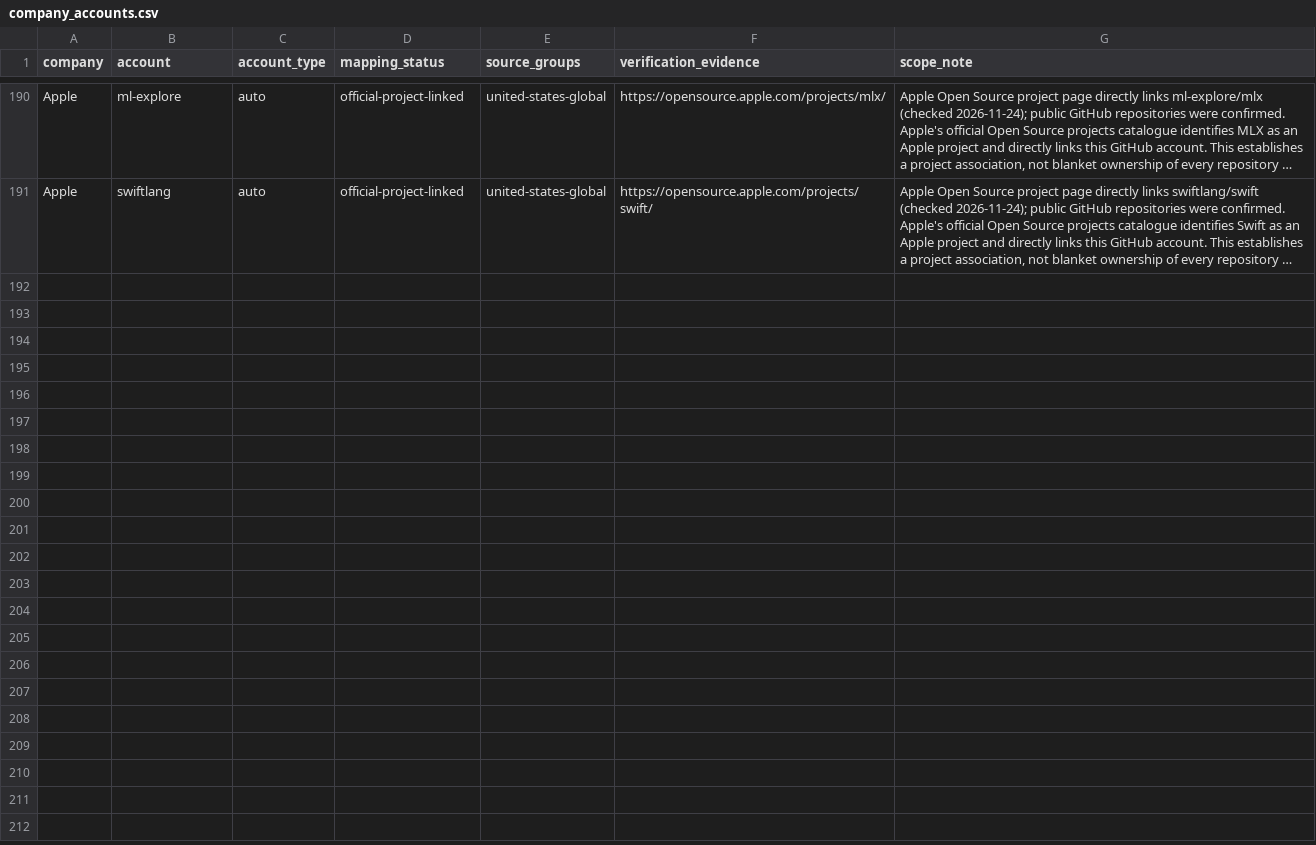
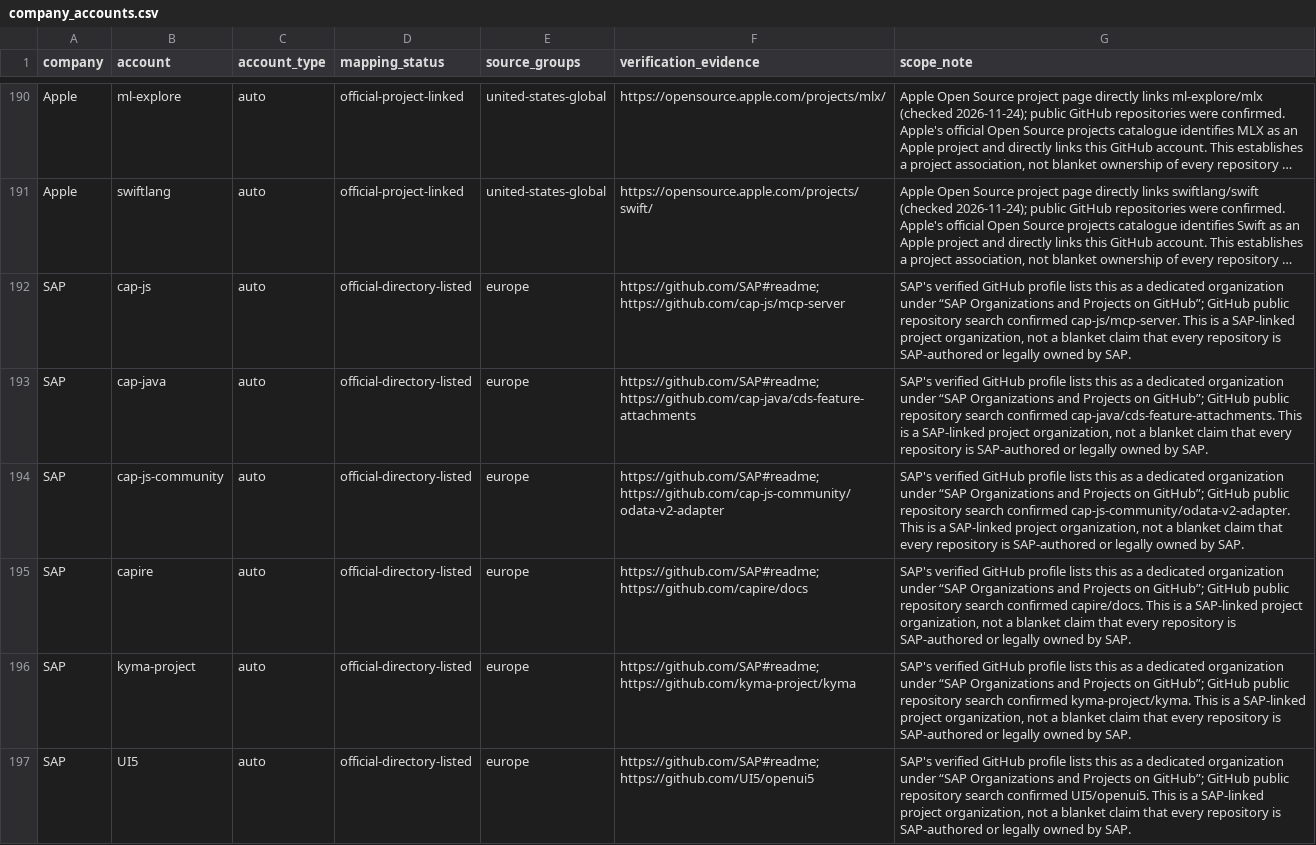
Before and after one commit to Arhanpg/Top-Open-Source-repos, a CSV file: config/company_accounts.csv, drawn as a sheet; only a part is shown, gaps mark what is left out; long unchanged cells end in …; the diff covers the shown part only; the diff names each change by its address in the sheet, - before the commit and + after, or states it on an @@ line.

```diff
--- a/config/company_accounts.csv
+++ b/config/company_accounts.csv
+row 192: SAP | cap-js | auto | official-directory-listed | europe | https://github.com/SAP#readme; https://github.com/cap-js/mcp-server | SAP's verified GitHub profile lists this as a dedicated organization under “SAP Organizations and Projects on GitHub”; GitHub public repository search confirmed cap-js/mcp-server. This is a SAP-linked project organization, not a blanket claim that every repository is SAP-authored or legally owned by SAP.
+row 193: SAP | cap-java | auto | official-directory-listed | europe | https://github.com/SAP#readme; https://github.com/cap-java/cds-feature-attachments | SAP's verified GitHub profile lists this as a dedicated organization under “SAP Organizations and Projects on GitHub”; GitHub public repository search confirmed cap-java/cds-feature-attachments. This is a SAP-linked project organization, not a blanket claim that every repository is SAP-authored or legally owned by SAP.
+row 194: SAP | cap-js-community | auto | official-directory-listed | europe | https://github.com/SAP#readme; https://github.com/cap-js-community/odata-v2-adapter | SAP's verified GitHub profile lists this as a dedicated organization under “SAP Organizations and Projects on GitHub”; GitHub public repository search confirmed cap-js-community/odata-v2-adapter. This is a SAP-linked project organization, not a blanket claim that every repository is SAP-authored or legally owned by SAP.
+row 195: SAP | capire | auto | official-directory-listed | europe | https://github.com/SAP#readme; https://github.com/capire/docs | SAP's verified GitHub profile lists this as a dedicated organization under “SAP Organizations and Projects on GitHub”; GitHub public repository search confirmed capire/docs. This is a SAP-linked project organization, not a blanket claim that every repository is SAP-authored or legally owned by SAP.
+row 196: SAP | kyma-project | auto | official-directory-listed | europe | https://github.com/SAP#readme; https://github.com/kyma-project/kyma | SAP's verified GitHub profile lists this as a dedicated organization under “SAP Organizations and Projects on GitHub”; GitHub public repository search confirmed kyma-project/kyma. This is a SAP-linked project organization, not a blanket claim that every repository is SAP-authored or legally owned by SAP.
+row 197: SAP | UI5 | auto | official-directory-listed | europe | https://github.com/SAP#readme; https://github.com/UI5/openui5 | SAP's verified GitHub profile lists this as a dedicated organization under “SAP Organizations and Projects on GitHub”; GitHub public repository search confirmed UI5/openui5. This is a SAP-linked project organization, not a blanket claim that every repository is SAP-authored or legally owned by SAP.
```
Also changed, not shown: 6 added rows and 6 edited cells elsewhere in this file, 11 other files.
